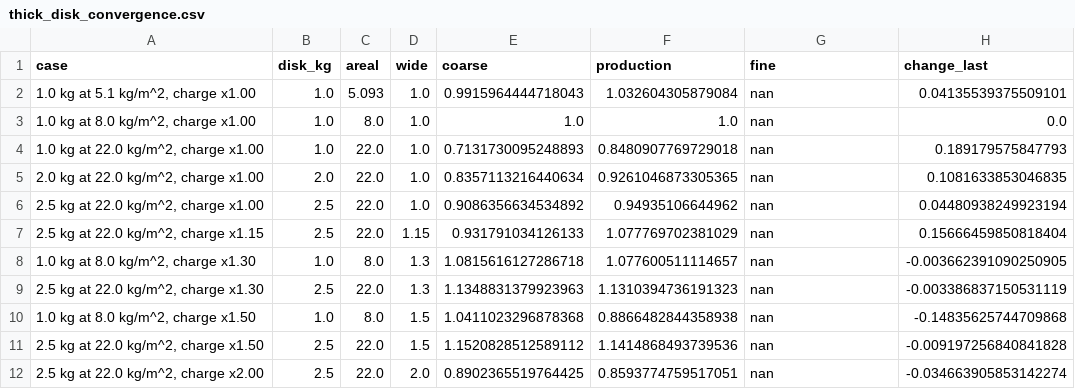
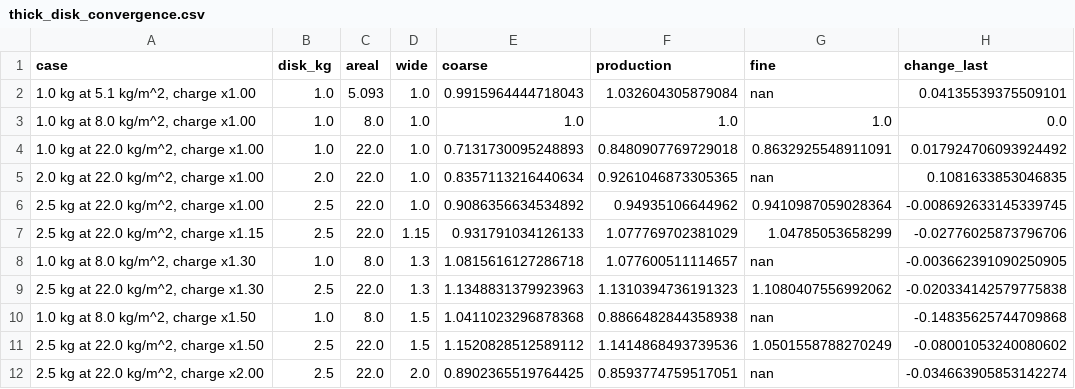
Before and after one commit to katzseth22202/puffsat_impact_simulation, a CSV file: data/results/xray_collision/thick_disk_convergence.csv, drawn as a sheet.

```diff
--- a/data/results/xray_collision/thick_disk_convergence.csv
+++ b/data/results/xray_collision/thick_disk_convergence.csv
@@ -2,11 +2,11 @@ case,disk_kg,areal,wide,coarse,production,fine,change_last
 "1.0 kg at 5.1 kg/m^2, charge x1.00",1.0,5.093,1.0,0.9915964444718043,1.032604305879084,nan,0.04135539375509101
-"1.0 kg at 8.0 kg/m^2, charge x1.00",1.0,8.0,1.0,1.0,1.0,nan,0.0
-"1.0 kg at 22.0 kg/m^2, charge x1.00",1.0,22.0,1.0,0.7131730095248893,0.8480907769729018,nan,0.189179575847793
+"1.0 kg at 8.0 kg/m^2, charge x1.00",1.0,8.0,1.0,1.0,1.0,1.0,0.0
+"1.0 kg at 22.0 kg/m^2, charge x1.00",1.0,22.0,1.0,0.7131730095248893,0.8480907769729018,0.8632925548911091,0.017924706093924492
 "2.0 kg at 22.0 kg/m^2, charge x1.00",2.0,22.0,1.0,0.8357113216440634,0.9261046873305365,nan,0.1081633853046835
-"2.5 kg at 22.0 kg/m^2, charge x1.00",2.5,22.0,1.0,0.9086356634534892,0.94935106644962,nan,0.04480938249923194
-"2.5 kg at 22.0 kg/m^2, charge x1.15",2.5,22.0,1.15,0.931791034126133,1.077769702381029,nan,0.15666459850818404
+"2.5 kg at 22.0 kg/m^2, charge x1.00",2.5,22.0,1.0,0.9086356634534892,0.94935106644962,0.9410987059028364,-0.008692633145339745
+"2.5 kg at 22.0 kg/m^2, charge x1.15",2.5,22.0,1.15,0.931791034126133,1.077769702381029,1.04785053658299,-0.02776025873796706
 "1.0 kg at 8.0 kg/m^2, charge x1.30",1.0,8.0,1.3,1.0815616127286718,1.077600511114657,nan,-0.003662391090250905
-"2.5 kg at 22.0 kg/m^2, charge x1.30",2.5,22.0,1.3,1.1348831379923963,1.1310394736191323,nan,-0.003386837150531119
+"2.5 kg at 22.0 kg/m^2, charge x1.30",2.5,22.0,1.3,1.1348831379923963,1.1310394736191323,1.1080407556992062,-0.020334142579775838
 "1.0 kg at 8.0 kg/m^2, charge x1.50",1.0,8.0,1.5,1.0411023296878368,0.8866482844358938,nan,-0.14835625744709868
-"2.5 kg at 22.0 kg/m^2, charge x1.50",2.5,22.0,1.5,1.1520828512589112,1.1414868493739536,nan,-0.009197256840841828
+"2.5 kg at 22.0 kg/m^2, charge x1.50",2.5,22.0,1.5,1.1520828512589112,1.1414868493739536,1.0501558788270249,-0.08001053240080602
 "2.5 kg at 22.0 kg/m^2, charge x2.00",2.5,22.0,2.0,0.8902365519764425,0.8593774759517051,nan,-0.034663905853142274
```
Also changed, not shown: data/results/xray_collision/thick_disk_bowl.csv, data/results/xray_collision/thick_disk_coupling.csv, 6 other files.
